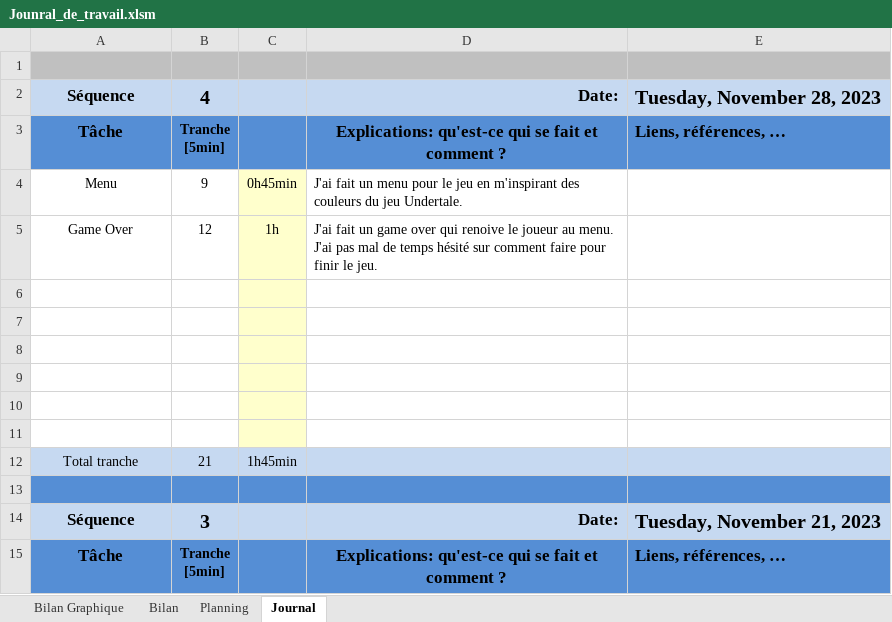
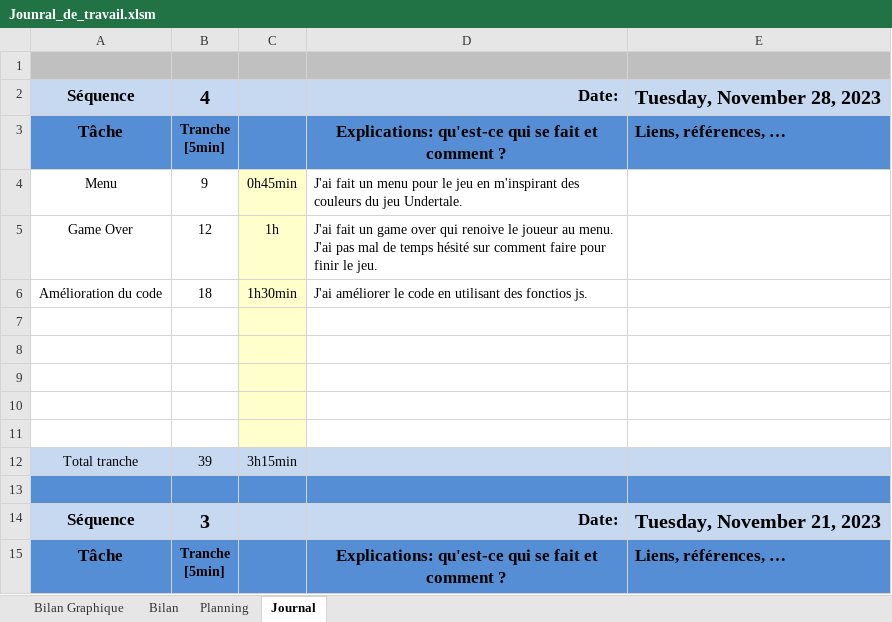
Before and after one commit to TiaSous/Snake-JS, an Excel workbook: Doc/Work In Progress/Jounral_de_travail.xlsm, sheet Journal, drawn as a sheet; only a part is shown; values as stored, in another font and other column widths than the file's, no borders; charts and pictures and conditional formats not drawn; removed rows and columns are numbered as before the commit, all else as after; the diff names each change by its address in the sheet, - before the commit and + after, or states it on an @@ line.

```diff
--- a/Doc/Work In Progress/Jounral_de_travail.xlsm (sheet Journal)
+++ b/Doc/Work In Progress/Jounral_de_travail.xlsm (sheet Journal)
+row 6: Amélioration du code | 18 | 1h30min | J'ai améliorer le code en utilisant des fonctios js.
-row 11: (empty)
-B12: 21
+B12: 39
-C12: 1h45min
+C12: 3h15min
```
Also changed, not shown: formulas that keep their value, charts or pictures, 5 other files.
